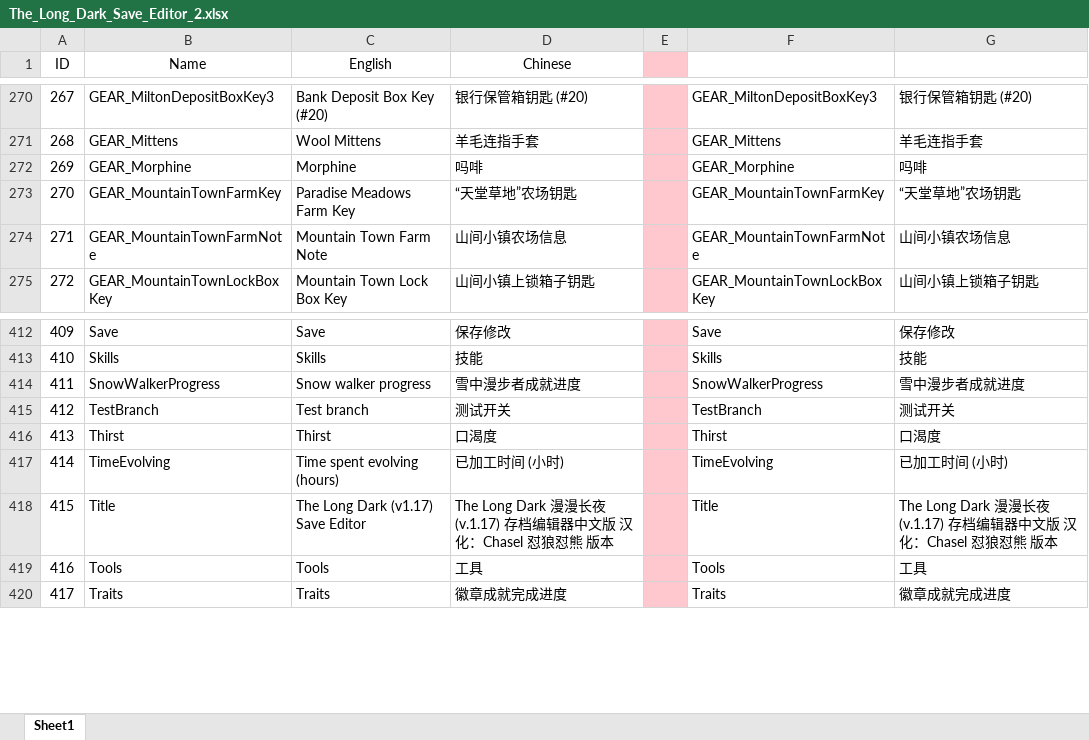
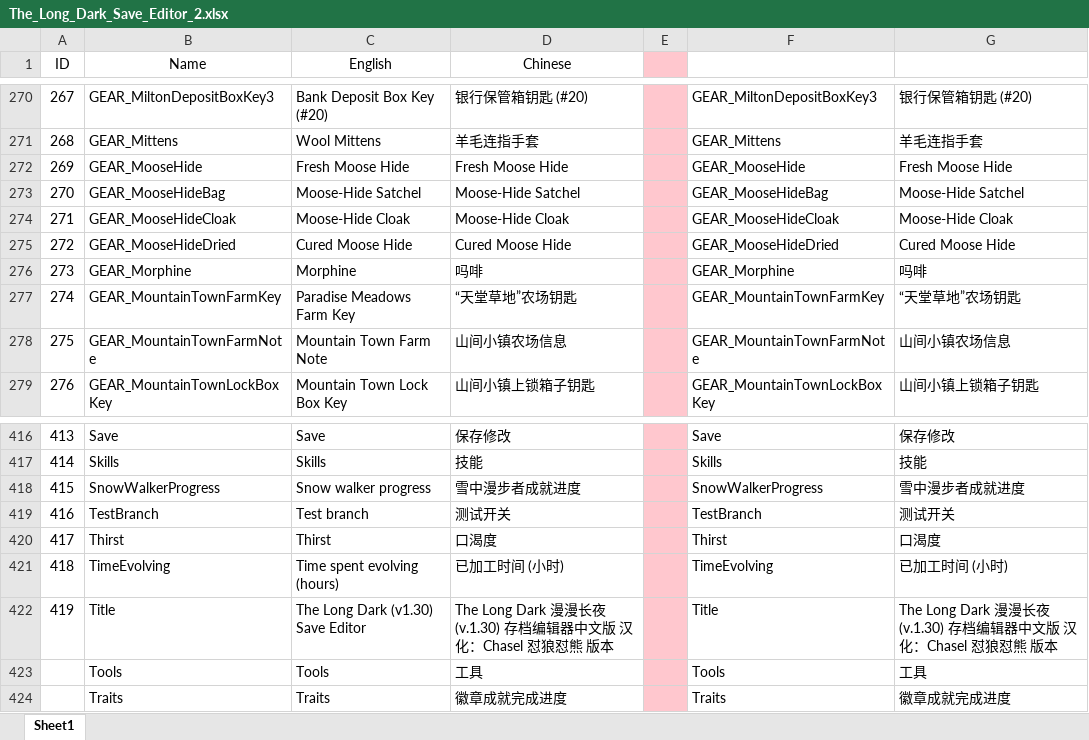
Before and after one commit to fgc0109/TheLongDarkSaveEditorTranslate, an Excel workbook: The_Long_Dark_Save_Editor_2.xlsx, sheet Sheet1, drawn as a sheet; only a part is shown, gaps mark what is left out; values as stored, in another font and other column widths than the file's, no borders; addresses are those after the commit; the diff names each change by its address in the sheet, - before the commit and + after, or states it on an @@ line.

Commit message:
Game 1.30 Editor 2.101 Translate 1.00 补充了中文资源文件中的字段 补充了Excel文件

```diff
--- a/The_Long_Dark_Save_Editor_2.xlsx (sheet Sheet1)
+++ b/The_Long_Dark_Save_Editor_2.xlsx (sheet Sheet1)
+row 272: 269 | GEAR_MooseHide | Fresh Moose Hide | Fresh Moose Hide |  | GEAR_MooseHide | Fresh Moose Hide
+row 273: 270 | GEAR_MooseHideBag | Moose-Hide Satchel | Moose-Hide Satchel |  | GEAR_MooseHideBag | Moose-Hide Satchel
+row 274: 271 | GEAR_MooseHideCloak | Moose-Hide Cloak | Moose-Hide Cloak |  | GEAR_MooseHideCloak | Moose-Hide Cloak
+row 275: 272 | GEAR_MooseHideDried | Cured Moose Hide | Cured Moose Hide |  | GEAR_MooseHideDried | Cured Moose Hide
@@ column A (ID) renumbered from row 276 down @@
-C422 (English): The Long Dark (v1.17) Save Editor
+C422 (English): The Long Dark (v1.30) Save Editor
-D422 (Chinese): …漫长夜 (v.1.17) 存档编辑…
+D422 (Chinese): …漫长夜 (v.1.30) 存档编辑…
-G422: …漫长夜 (v.1.17) 存档编辑…
+G422: …漫长夜 (v.1.30) 存档编辑…
```
Also changed, not shown: formulas that keep their value, 6 other files.
